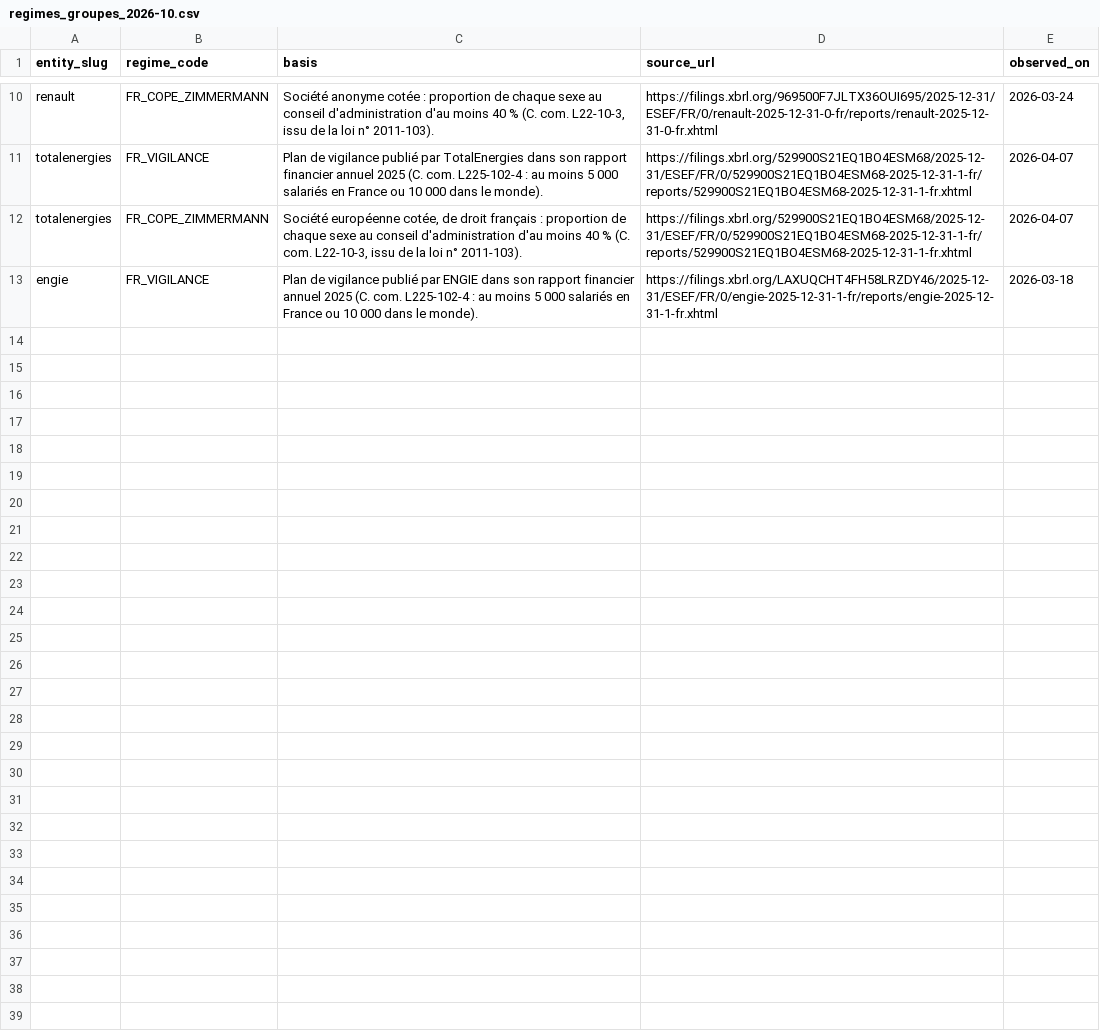
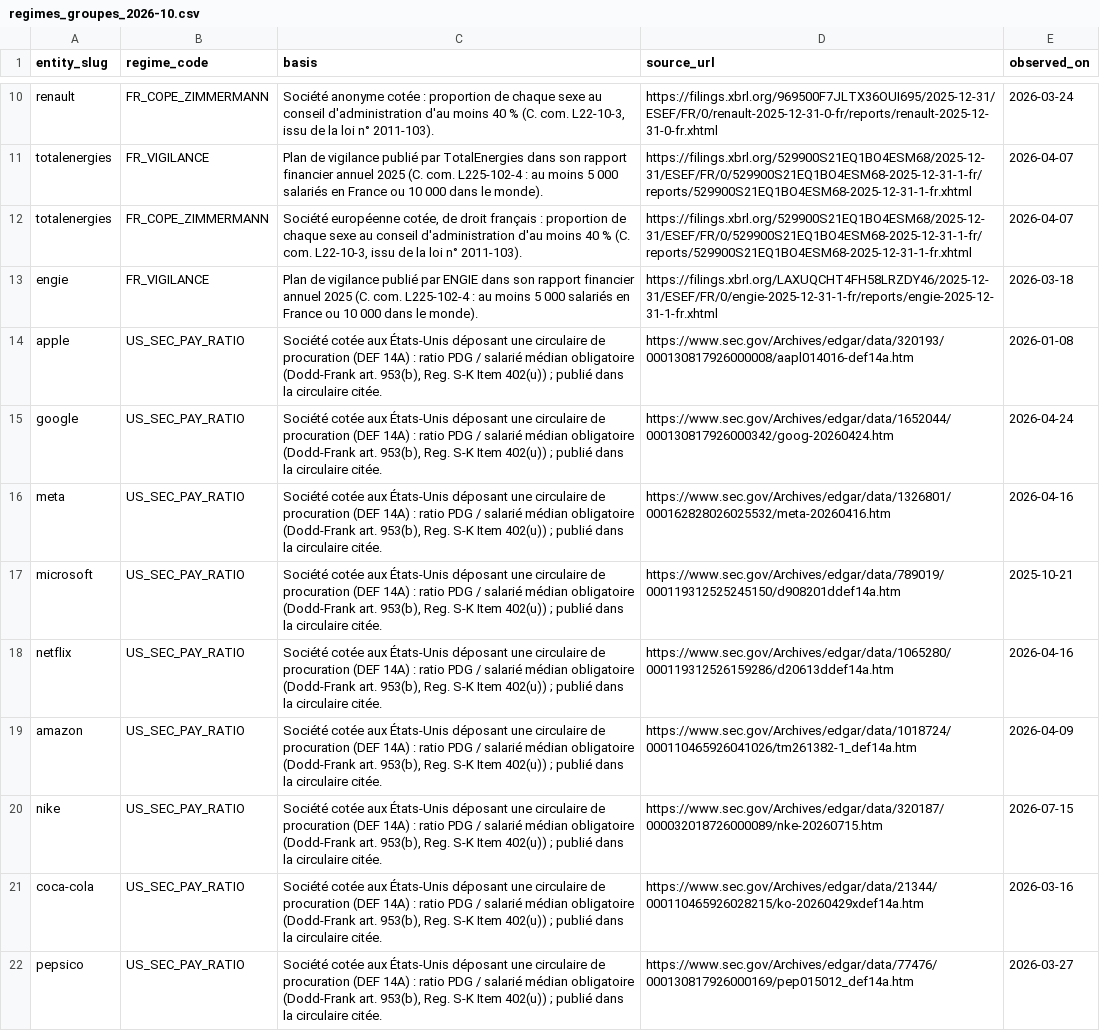
Before and after one commit to damienbalada/diams, a CSV file: pipeline/curated/regimes_groupes_2026-10.csv, drawn as a sheet; only a part is shown, gaps mark what is left out; the diff covers the shown part only; the diff names each change by its address in the sheet, - before the commit and + after, or states it on an @@ line.

```diff
--- a/pipeline/curated/regimes_groupes_2026-10.csv
+++ b/pipeline/curated/regimes_groupes_2026-10.csv
+row 14: apple | US_SEC_PAY_RATIO | Société cotée aux États-Unis déposant une circulaire de procuration (DEF 14A) : ratio PDG / salarié médian obligatoire (Dodd-Frank art. 953(b), Reg. S-K Item 402(u)) ; publié dans la circulaire citée. | https://www.sec.gov/Archives/edgar/data/320193/000130817926000008/aapl014016-def14a.htm | 2026-01-08
+row 15: google | US_SEC_PAY_RATIO | Société cotée aux États-Unis déposant une circulaire de procuration (DEF 14A) : ratio PDG / salarié médian obligatoire (Dodd-Frank art. 953(b), Reg. S-K Item 402(u)) ; publié dans la circulaire citée. | https://www.sec.gov/Archives/edgar/data/1652044/000130817926000342/goog-20260424.htm | 2026-04-24
+row 16: meta | US_SEC_PAY_RATIO | Société cotée aux États-Unis déposant une circulaire de procuration (DEF 14A) : ratio PDG / salarié médian obligatoire (Dodd-Frank art. 953(b), Reg. S-K Item 402(u)) ; publié dans la circulaire citée. | https://www.sec.gov/Archives/edgar/data/1326801/000162828026025532/meta-20260416.htm | 2026-04-16
+row 17: microsoft | US_SEC_PAY_RATIO | Société cotée aux États-Unis déposant une circulaire de procuration (DEF 14A) : ratio PDG / salarié médian obligatoire (Dodd-Frank art. 953(b), Reg. S-K Item 402(u)) ; publié dans la circulaire citée. | https://www.sec.gov/Archives/edgar/data/789019/000119312525245150/d908201ddef14a.htm | 2025-10-21
+row 18: netflix | US_SEC_PAY_RATIO | Société cotée aux États-Unis déposant une circulaire de procuration (DEF 14A) : ratio PDG / salarié médian obligatoire (Dodd-Frank art. 953(b), Reg. S-K Item 402(u)) ; publié dans la circulaire citée. | https://www.sec.gov/Archives/edgar/data/1065280/000119312526159286/d20613ddef14a.htm | 2026-04-16
+row 19: amazon | US_SEC_PAY_RATIO | Société cotée aux États-Unis déposant une circulaire de procuration (DEF 14A) : ratio PDG / salarié médian obligatoire (Dodd-Frank art. 953(b), Reg. S-K Item 402(u)) ; publié dans la circulaire citée. | https://www.sec.gov/Archives/edgar/data/1018724/000110465926041026/tm261382-1_def14a.htm | 2026-04-09
+row 20: nike | US_SEC_PAY_RATIO | Société cotée aux États-Unis déposant une circulaire de procuration (DEF 14A) : ratio PDG / salarié médian obligatoire (Dodd-Frank art. 953(b), Reg. S-K Item 402(u)) ; publié dans la circulaire citée. | https://www.sec.gov/Archives/edgar/data/320187/000032018726000089/nke-20260715.htm | 2026-07-15
+row 21: coca-cola | US_SEC_PAY_RATIO | Société cotée aux États-Unis déposant une circulaire de procuration (DEF 14A) : ratio PDG / salarié médian obligatoire (Dodd-Frank art. 953(b), Reg. S-K Item 402(u)) ; publié dans la circulaire citée. | https://www.sec.gov/Archives/edgar/data/21344/000110465926028215/ko-20260429xdef14a.htm | 2026-03-16
+row 22: pepsico | US_SEC_PAY_RATIO | Société cotée aux États-Unis déposant une circulaire de procuration (DEF 14A) : ratio PDG / salarié médian obligatoire (Dodd-Frank art. 953(b), Reg. S-K Item 402(u)) ; publié dans la circulaire citée. | https://www.sec.gov/Archives/edgar/data/77476/000130817926000169/pep015012_def14a.htm | 2026-03-27
```
Also changed, not shown: 8 added rows elsewhere in this file, 14 other files.
